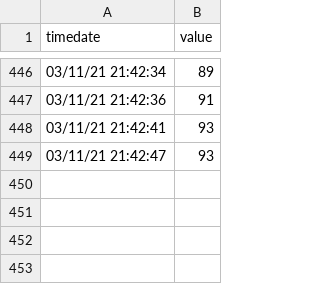
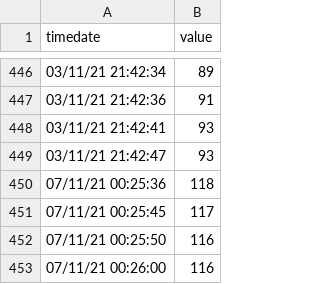
Before and after one commit to MuskanO1/CoBand19, a CSV file: logs.csv, drawn as a sheet; only a part is shown, gaps mark what is left out.

```diff
--- a/logs.csv
+++ b/logs.csv
@@ -449 +449,5 @@ timedate,value
 03/11/21 21:42:47,93
+07/11/21 00:25:36,118
+07/11/21 00:25:45,117
+07/11/21 00:25:50,116
+07/11/21 00:26:00,116
```
Also changed, not shown: 1 other file.
